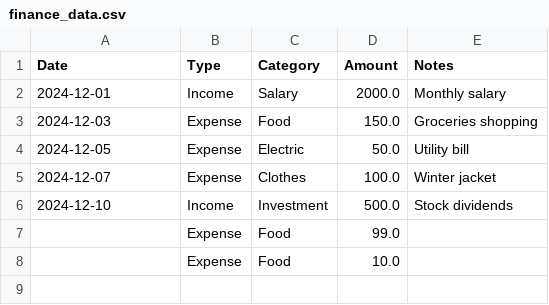
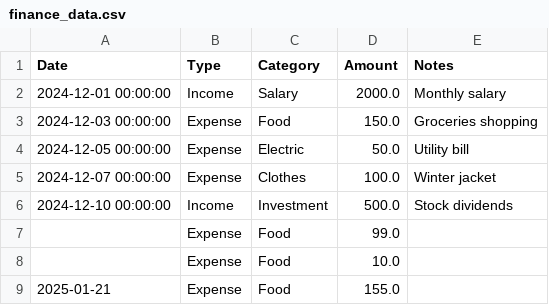
Before and after one commit to Abdullag4/pocket, a CSV file: finance_data.csv, drawn as a sheet.

Commit message:
Update finance_data.csv via Streamlit

```diff
--- a/finance_data.csv
+++ b/finance_data.csv
@@ -1,8 +1,9 @@
 Date,Type,Category,Amount,Notes
-2024-12-01,Income,Salary,2000.0,Monthly salary
-2024-12-03,Expense,Food,150.0,Groceries shopping
-2024-12-05,Expense,Electric,50.0,Utility bill
-2024-12-07,Expense,Clothes,100.0,Winter jacket
-2024-12-10,Income,Investment,500.0,Stock dividends
+2024-12-01 00:00:00,Income,Salary,2000.0,Monthly salary
+2024-12-03 00:00:00,Expense,Food,150.0,Groceries shopping
+2024-12-05 00:00:00,Expense,Electric,50.0,Utility bill
+2024-12-07 00:00:00,Expense,Clothes,100.0,Winter jacket
+2024-12-10 00:00:00,Income,Investment,500.0,Stock dividends
 ,Expense,Food,99.0,
 ,Expense,Food,10.0,
+2025-01-21,Expense,Food,155.0,
```
